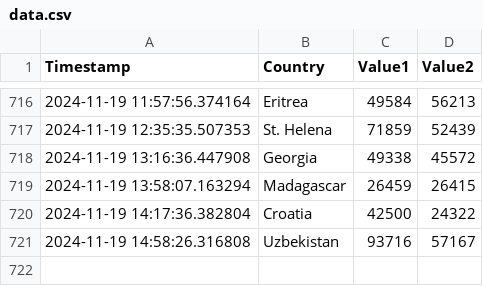
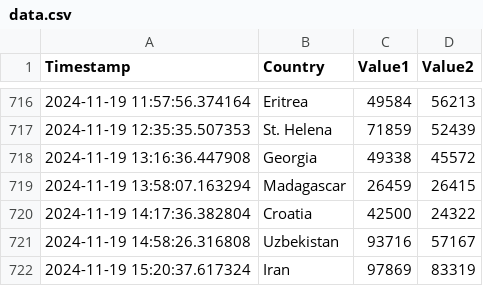
Before and after one commit to Swadeep888/DayTracking, a CSV file: data.csv, drawn as a sheet; only a part is shown, gaps mark what is left out; the diff names each change by its address in the sheet, - before the commit and + after, or states it on an @@ line.

Commit message:
Update CSV file with new data

```diff
--- a/data.csv
+++ b/data.csv
+row 722: 2024-11-19 15:20:37.617324 | Iran | 97869 | 83319
```
